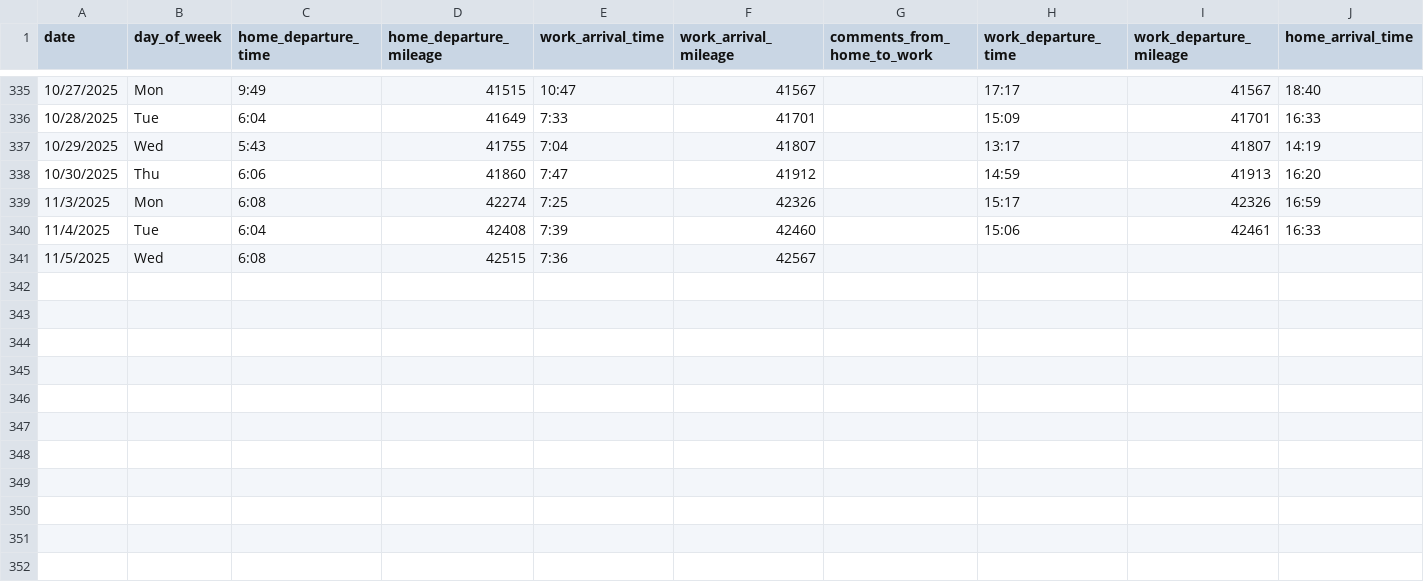
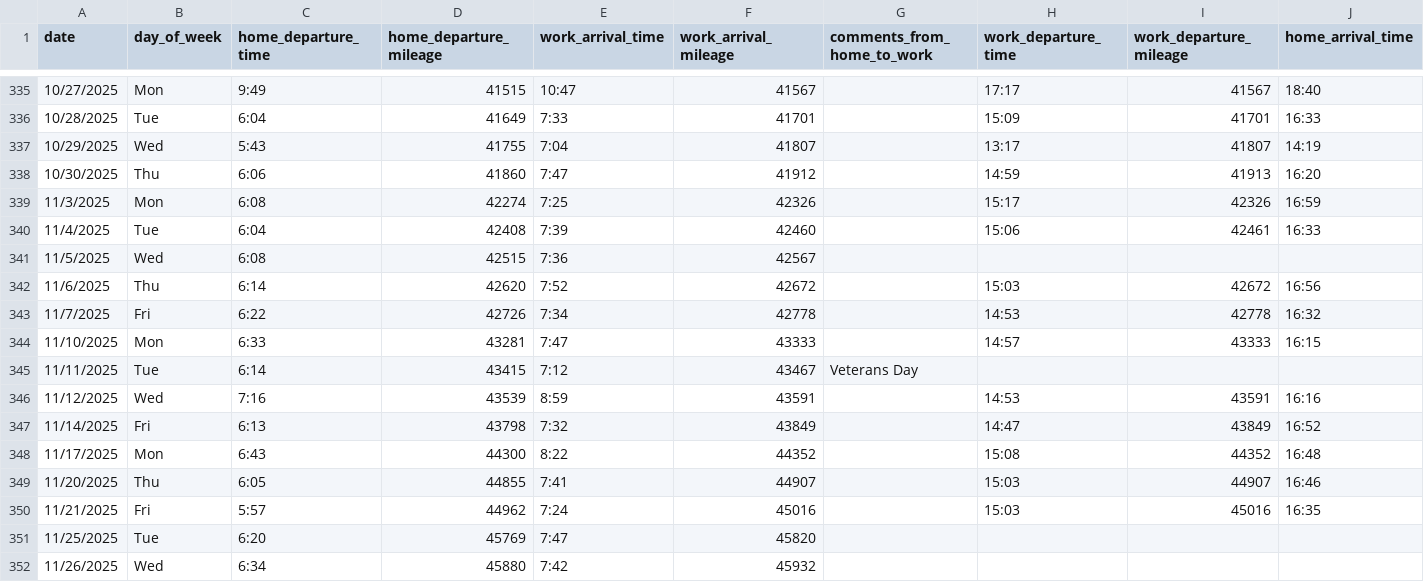
Before and after one commit to jahearn3/commuting, a CSV file: commuting_port_orchard_driving.csv, drawn as a sheet; only a part is shown, gaps mark what is left out; rows hold the shown columns only; the diff names each change by its address in the sheet, - before the commit and + after, or states it on an @@ line.

```diff
--- a/commuting_port_orchard_driving.csv
+++ b/commuting_port_orchard_driving.csv
+row 342: 11/6/2025 | Thu | 6:14 | 42620 | 7:52 | 42672 |  | 15:03 | 42672 | 16:56
+row 343: 11/7/2025 | Fri | 6:22 | 42726 | 7:34 | 42778 |  | 14:53 | 42778 | 16:32
+row 344: 11/10/2025 | Mon | 6:33 | 43281 | 7:47 | 43333 |  | 14:57 | 43333 | 16:15
+row 345: 11/11/2025 | Tue | 6:14 | 43415 | 7:12 | 43467 | Veterans Day
+row 346: 11/12/2025 | Wed | 7:16 | 43539 | 8:59 | 43591 |  | 14:53 | 43591 | 16:16
+row 347: 11/14/2025 | Fri | 6:13 | 43798 | 7:32 | 43849 |  | 14:47 | 43849 | 16:52
+row 348: 11/17/2025 | Mon | 6:43 | 44300 | 8:22 | 44352 |  | 15:08 | 44352 | 16:48
+row 349: 11/20/2025 | Thu | 6:05 | 44855 | 7:41 | 44907 |  | 15:03 | 44907 | 16:46
+row 350: 11/21/2025 | Fri | 5:57 | 44962 | 7:24 | 45016 |  | 15:03 | 45016 | 16:35
+row 351: 11/25/2025 | Tue | 6:20 | 45769 | 7:47 | 45820
+row 352: 11/26/2025 | Wed | 6:34 | 45880 | 7:42 | 45932
```
Also changed, not shown: commuting_bellevue.csv, 31 other files.
